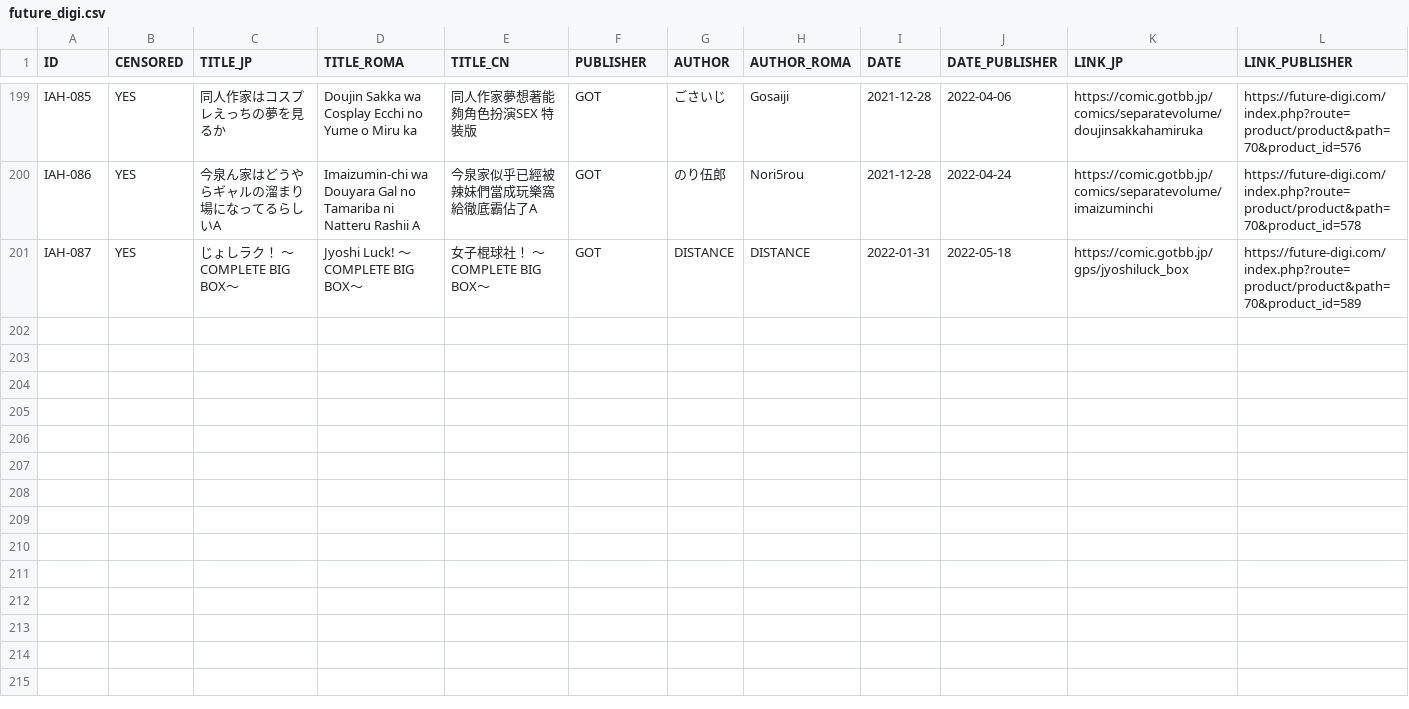
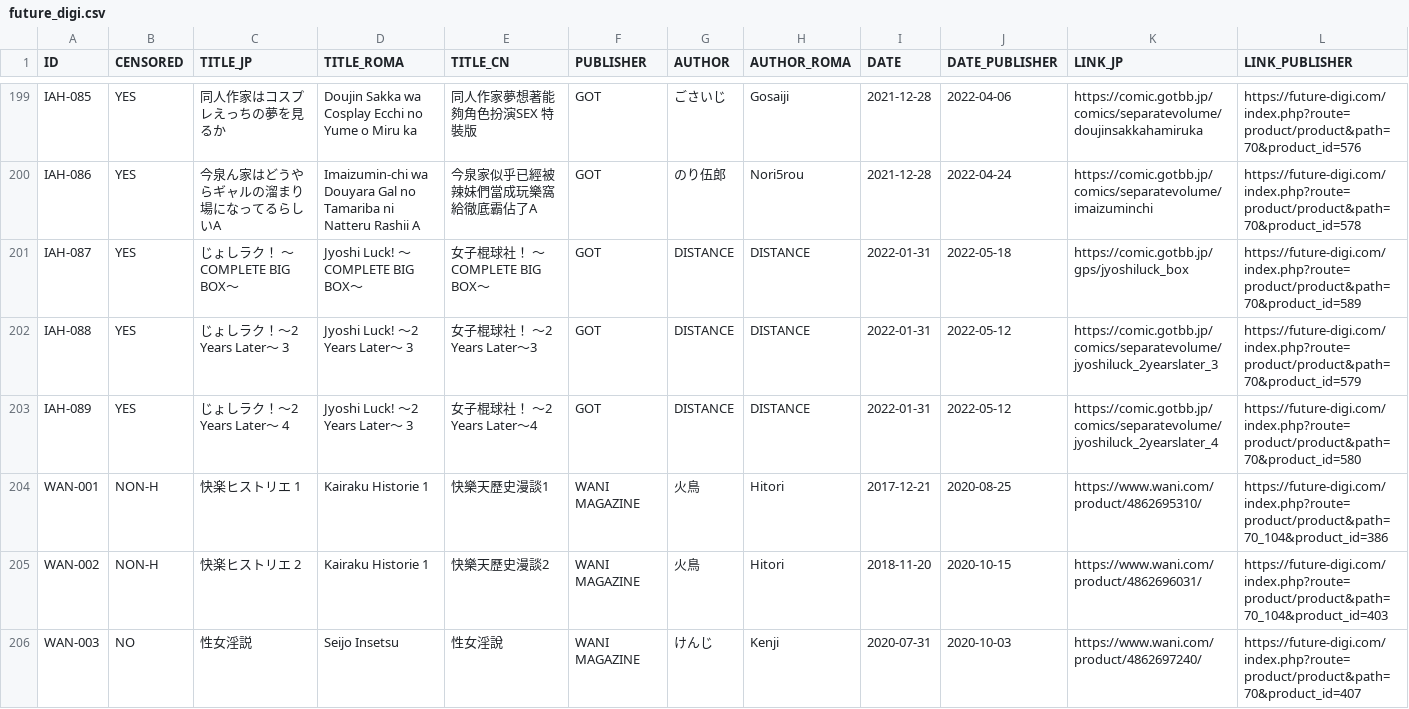
Before and after one commit to K4W1H0R53/tankoubon, a CSV file: tw/future_digi.csv, drawn as a sheet; only a part is shown, gaps mark what is left out; rows hold the shown columns only; the diff names each change by its address in the sheet, - before the commit and + after, or states it on an @@ line.

```diff
--- a/tw/future_digi.csv
+++ b/tw/future_digi.csv
+row 202: IAH-088 | YES | じょしラク！～2 Years Later～ 3 | Jyoshi Luck! ～2 Years Later～ 3 | 女子棍球社！ ～2 Years Later～3 | GOT | DISTANCE | DISTANCE | 2022-01-31 | 2022-05-12 | https://comic.gotbb.jp/comics/separatevolume/jyoshiluck_2yearslater_3 | https://future-digi.com/index.php?route=product/product&path=70&product_id=579
+row 203: IAH-089 | YES | じょしラク！～2 Years Later～ 4 | Jyoshi Luck! ～2 Years Later～ 3 | 女子棍球社！ ～2 Years Later～4 | GOT | DISTANCE | DISTANCE | 2022-01-31 | 2022-05-12 | https://comic.gotbb.jp/comics/separatevolume/jyoshiluck_2yearslater_4 | https://future-digi.com/index.php?route=product/product&path=70&product_id=580
+row 204: WAN-001 | NON-H | 快楽ヒストリエ 1 | Kairaku Historie 1 | 快樂天歷史漫談1 | WANI MAGAZINE | 火鳥 | Hitori | 2017-12-21 | 2020-08-25 | https://www.wani.com/product/4862695310/ | https://future-digi.com/index.php?route=product/product&path=70_104&product_id=386
+row 205: WAN-002 | NON-H | 快楽ヒストリエ 2 | Kairaku Historie 1 | 快樂天歷史漫談2 | WANI MAGAZINE | 火鳥 | Hitori | 2018-11-20 | 2020-10-15 | https://www.wani.com/product/4862696031/ | https://future-digi.com/index.php?route=product/product&path=70_104&product_id=403
+row 206: WAN-003 | NO | 性女淫説 | Seijo Insetsu | 性女淫說 | WANI MAGAZINE | けんじ | Kenji | 2020-07-31 | 2020-10-03 | https://www.wani.com/product/4862697240/ | https://future-digi.com/index.php?route=product/product&path=70&product_id=407
```
